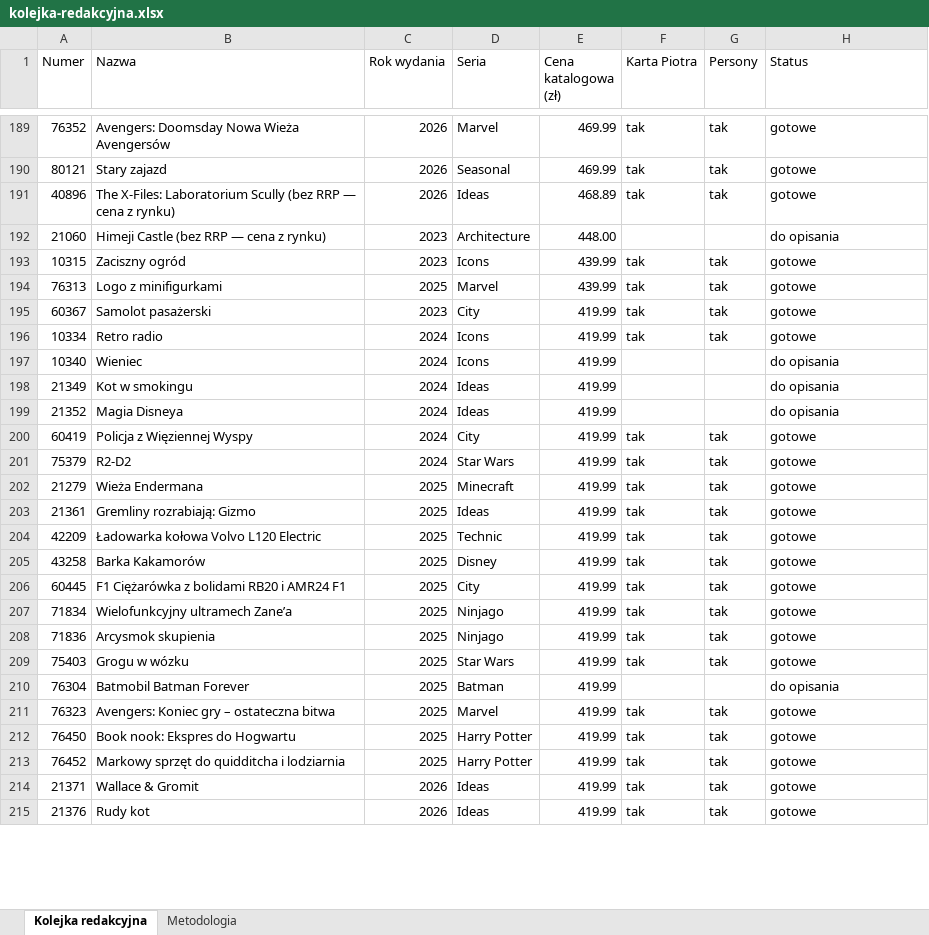
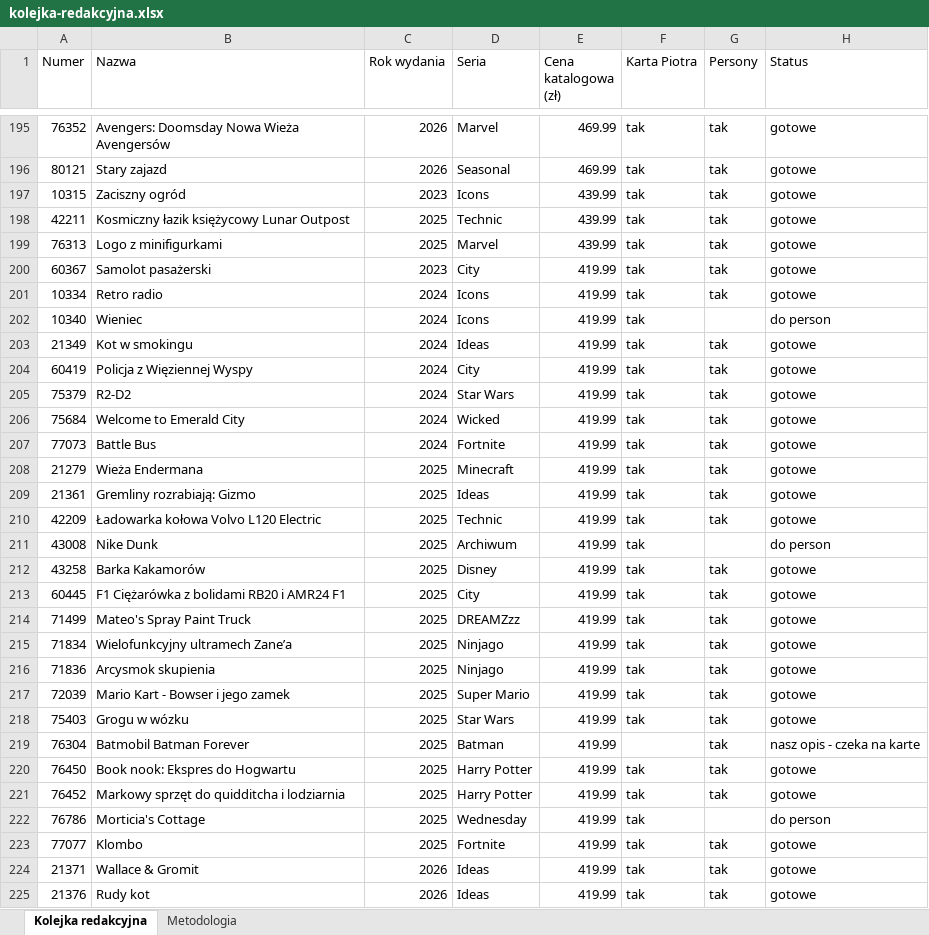
Before and after one commit to MarekDOLEW/blogoklockach, an Excel workbook: materialy/kolejka-redakcyjna.xlsx, sheet Kolejka redakcyjna, drawn as a sheet; only a part is shown, gaps mark what is left out; values as stored, in another font and other column widths than the file's, no cell formats; removed rows and columns are numbered as before the commit, all else as after; the diff covers the shown part only; the diff names each change by its address in the sheet, - before the commit and + after, or states it on an @@ line.

```diff
--- a/materialy/kolejka-redakcyjna.xlsx (sheet Kolejka redakcyjna)
+++ b/materialy/kolejka-redakcyjna.xlsx (sheet Kolejka redakcyjna)
-row 191: 40896 | The X-Files: Laboratorium Scully (bez RRP — cena z rynku) | 2026 | Ideas | 468.89 | tak | tak | gotowe
-row 192: 21060 | Himeji Castle (bez RRP — cena z rynku) | 2023 | Architecture | 448.00 |  |  | do opisania
+row 198: 42211 | Kosmiczny łazik księżycowy Lunar Outpost | 2025 | Technic | 439.99 | tak | tak | gotowe
-F202:F203 (Karta Piotra): (empty)
+F202:F203 (Karta Piotra): tak
-H202 (Status): do opisania
+H202 (Status): do person
-G203 (Persony): (empty)
+G203 (Persony): tak
-H203 (Status): do opisania
+H203 (Status): gotowe
-row 199: 21352 | Magia Disneya | 2024 | Ideas | 419.99 |  |  | do opisania
+row 206: 75684 | Welcome to Emerald City | 2024 | Wicked | 419.99 | tak | tak | gotowe
+row 207: 77073 | Battle Bus | 2024 | Fortnite | 419.99 | tak | tak | gotowe
+row 211: 43008 | Nike Dunk | 2025 | Archiwum | 419.99 | tak |  | do person
+row 214: 71499 | Mateo's Spray Paint Truck | 2025 | DREAMZzz | 419.99 | tak | tak | gotowe
+row 217: 72039 | Mario Kart - Bowser i jego zamek | 2025 | Super Mario | 419.99 | tak | tak | gotowe
-G219 (Persony): (empty)
+G219 (Persony): tak
-H219 (Status): do opisania
+H219 (Status): nasz opis - czeka na karte
-row 211: 76323 | Avengers: Koniec gry – ostateczna bitwa | 2025 | Marvel | 419.99 | tak | tak | gotowe
+row 222: 76786 | Morticia's Cottage | 2025 | Wednesday | 419.99 | tak |  | do person
+row 223: 77077 | Klombo | 2025 | Fortnite | 419.99 | tak | tak | gotowe
```
Also changed, not shown: 92 added rows, 75 removed rows and 353 edited cells elsewhere in this sheet, sheet Metodologia, cell formats.
